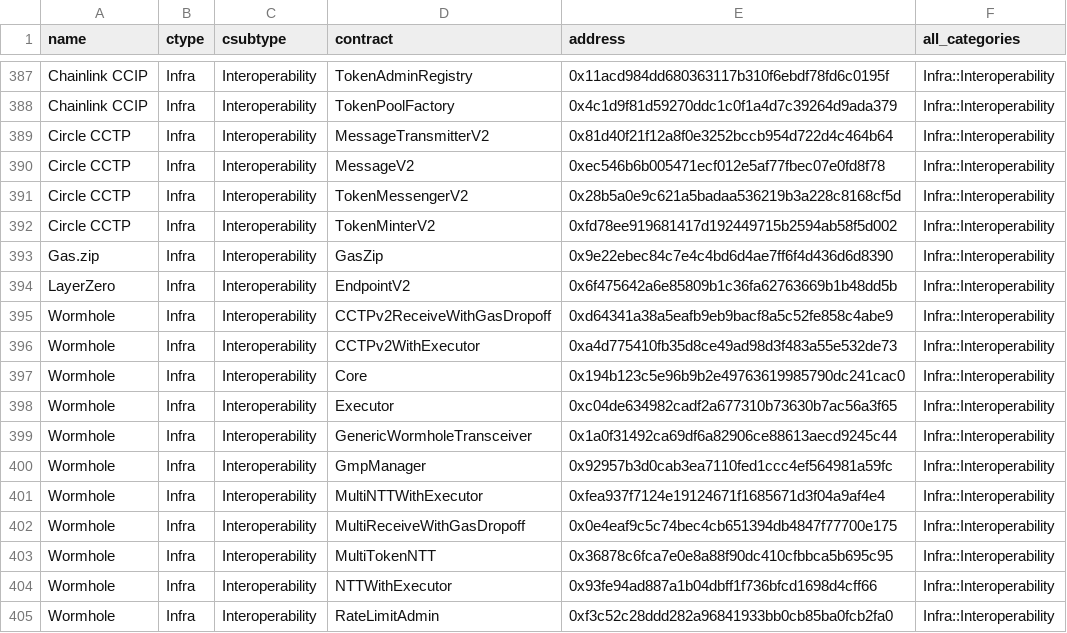
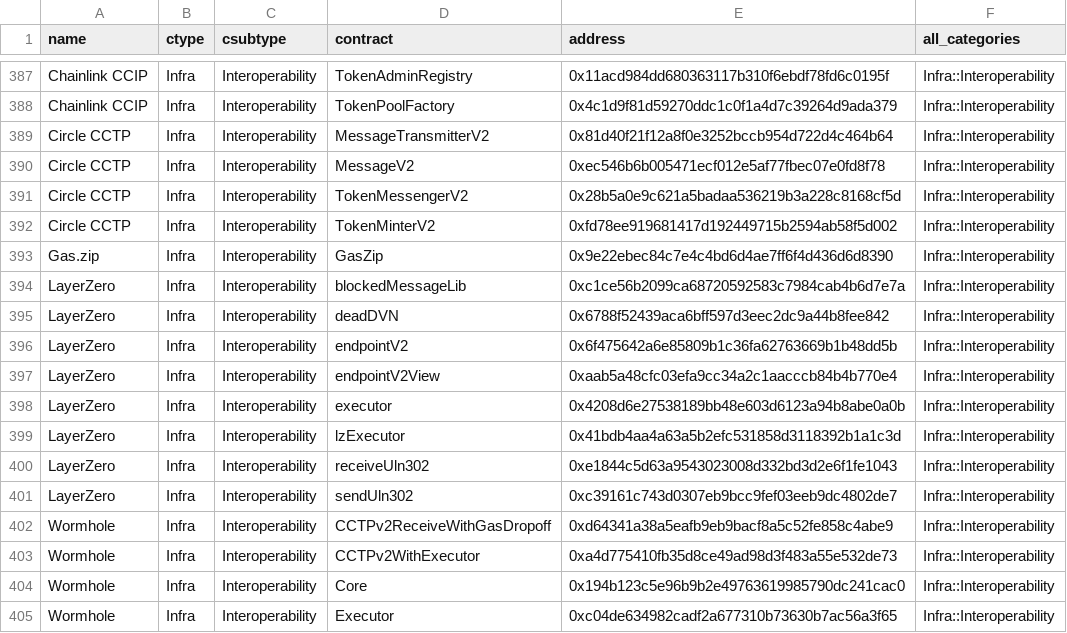
Before and after one commit to monad-crypto/protocols, a CSV file: protocols-mainnet.csv, drawn as a sheet; only a part is shown, gaps mark what is left out; the shorter side is filled out with more unchanged rows.

Commit message:
update LZ addresses

```diff
--- a/protocols-mainnet.csv
+++ b/protocols-mainnet.csv
@@ -393,3 +393,10 @@ Circle CCTP,Infra,Interoperability,TokenMinterV2,0xfd78ee919681417d192449715b259
 Gas.zip,Infra,Interoperability,GasZip,0x9e22ebec84c7e4c4bd6d4ae7ff6f4d436d6d8390,Infra::Interoperability
-LayerZero,Infra,Interoperability,EndpointV2,0x6f475642a6e85809b1c36fa62763669b1b48dd5b,Infra::Interoperability
+LayerZero,Infra,Interoperability,blockedMessageLib,0xc1ce56b2099ca68720592583c7984cab4b6d7e7a,Infra::Interoperability
+LayerZero,Infra,Interoperability,deadDVN,0x6788f52439aca6bff597d3eec2dc9a44b8fee842,Infra::Interoperability
+LayerZero,Infra,Interoperability,endpointV2,0x6f475642a6e85809b1c36fa62763669b1b48dd5b,Infra::Interoperability
+LayerZero,Infra,Interoperability,endpointV2View,0xaab5a48cfc03efa9cc34a2c1aacccb84b4b770e4,Infra::Interoperability
+LayerZero,Infra,Interoperability,executor,0x4208d6e27538189bb48e603d6123a94b8abe0a0b,Infra::Interoperability
+LayerZero,Infra,Interoperability,lzExecutor,0x41bdb4aa4a63a5b2efc531858d3118392b1a1c3d,Infra::Interoperability
+LayerZero,Infra,Interoperability,receiveUln302,0xe1844c5d63a9543023008d332bd3d2e6f1fe1043,Infra::Interoperability
+LayerZero,Infra,Interoperability,sendUln302,0xc39161c743d0307eb9bcc9fef03eeb9dc4802de7,Infra::Interoperability
 Wormhole,Infra,Interoperability,CCTPv2ReceiveWithGasDropoff,0xd64341a38a5eafb9eb9bacf8a5c52fe858c4abe9,Infra::Interoperability
```
Also changed, not shown: 2 other files.
